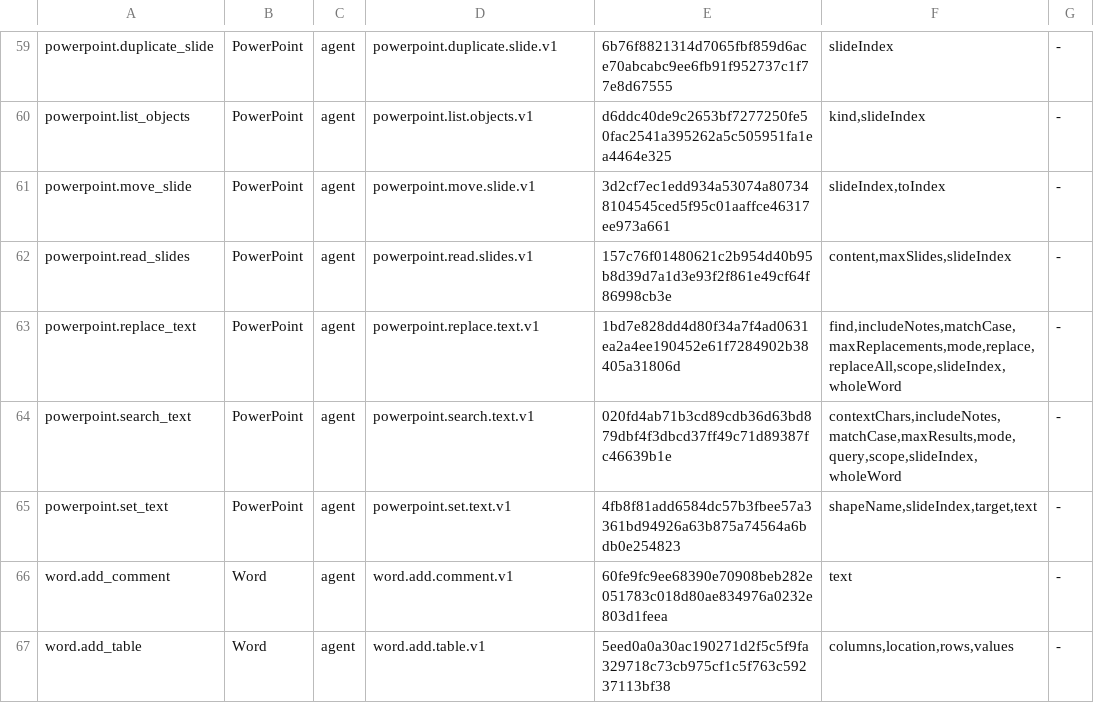
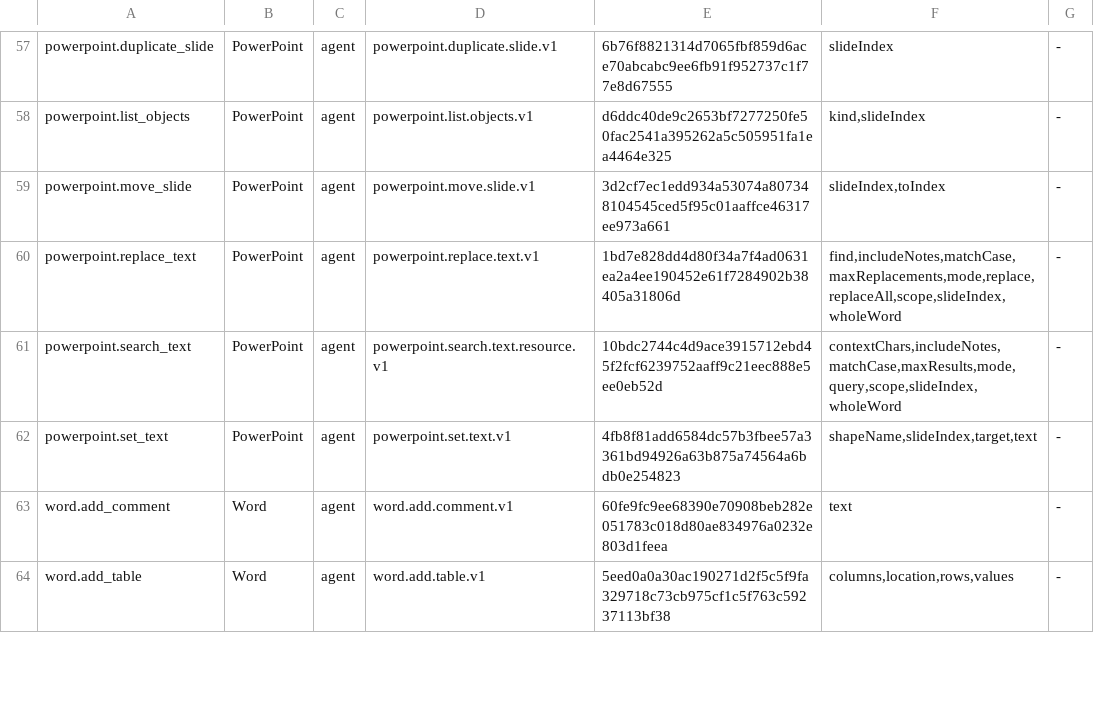
Before and after one commit to Mutagrey/RNAssistant, a TSV file: docs/stabilization/R61_TOOL_PROPERTY_INVENTORY.tsv, drawn as a sheet; only a part is shown, gaps mark what is left out; the diff covers the shown part only.

Commit message:
Close host-neutral resource cutover and reconcile final acceptance

```diff
--- a/docs/stabilization/R61_TOOL_PROPERTY_INVENTORY.tsv
+++ b/docs/stabilization/R61_TOOL_PROPERTY_INVENTORY.tsv
@@ -61,5 +59,4 @@ powerpoint.list_objects	PowerPoint	agent	powerpoint.list.objects.v1	d6ddc40de9c2
 powerpoint.move_slide	PowerPoint	agent	powerpoint.move.slide.v1	3d2cf7ec1edd934a53074a807348104545ced5f95c01aaffce46317ee973a661	slideIndex,toIndex	-
-powerpoint.read_slides	PowerPoint	agent	powerpoint.read.slides.v1	157c76f01480621c2b954d40b95b8d39d7a1d3e93f2f861e49cf64f86998cb3e	content,maxSlides,slideIndex	-
 powerpoint.replace_text	PowerPoint	agent	powerpoint.replace.text.v1	1bd7e828dd4d80f34a7f4ad0631ea2a4ee190452e61f7284902b38405a31806d	find,includeNotes,matchCase,maxReplacements,mode,replace,replaceAll,scope,slideIndex,wholeWord	-
-powerpoint.search_text	PowerPoint	agent	powerpoint.search.text.v1	020fd4ab71b3cd89cdb36d63bd879dbf4f3dbcd37ff49c71d89387fc46639b1e	contextChars,includeNotes,matchCase,maxResults,mode,query,scope,slideIndex,wholeWord	-
+powerpoint.search_text	PowerPoint	agent	powerpoint.search.text.resource.v1	10bdc2744c4d9ace3915712ebd45f2fcf6239752aaff9c21eec888e5ee0eb52d	contextChars,includeNotes,matchCase,maxResults,mode,query,scope,slideIndex,wholeWord	-
 powerpoint.set_text	PowerPoint	agent	powerpoint.set.text.v1	4fb8f81add6584dc57b3fbee57a3361bd94926a63b875a74564a6bdb0e254823	shapeName,slideIndex,target,text	-
```
Also changed, not shown: 4 added rows, 7 removed rows and 20 edited cells elsewhere in this file, 11 other files.
